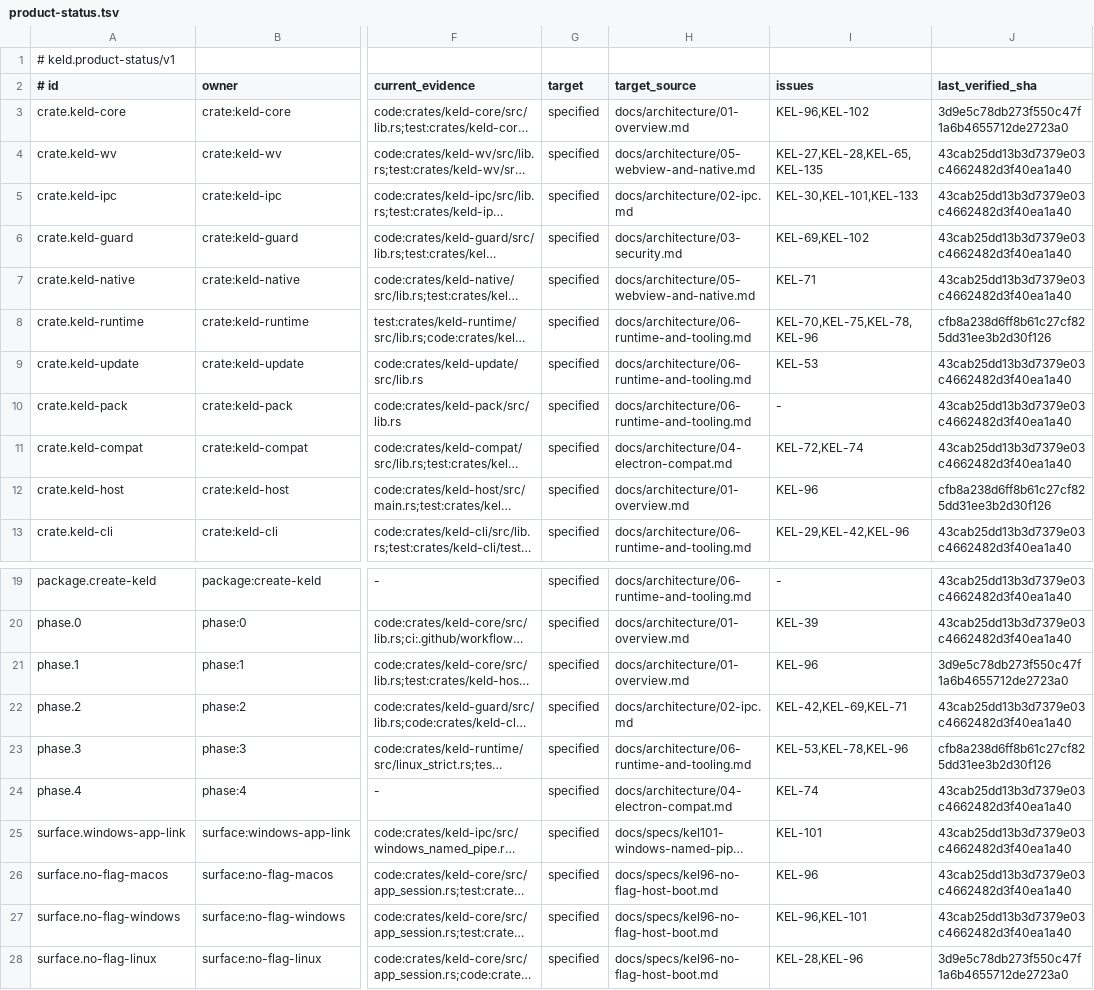
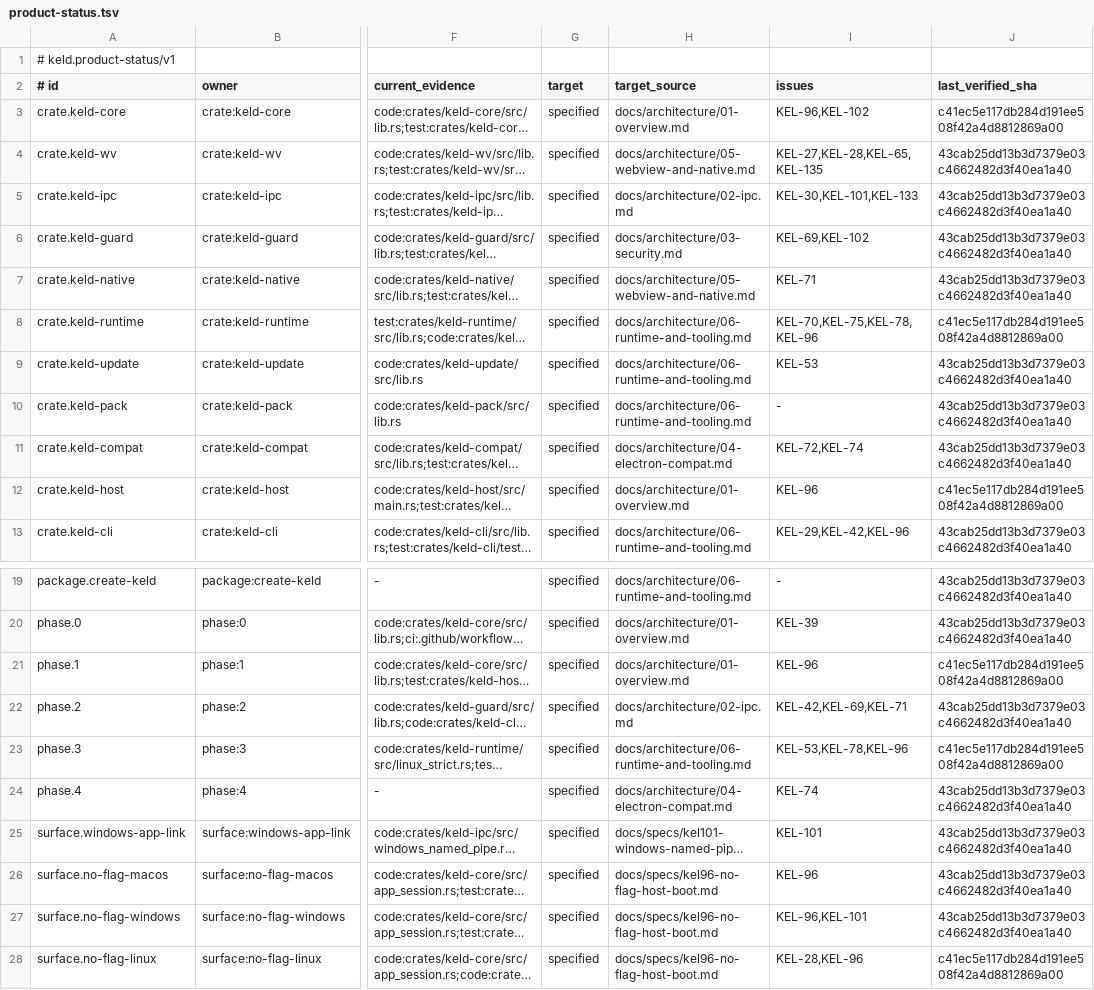
Before and after one commit to gyldlab/keld, a TSV file: docs/engineering/product-status.tsv, drawn as a sheet; only a part is shown, gaps mark what is left out; long unchanged cells end in …; the diff names each change by its address in the sheet, - before the commit and + after, or states it on an @@ line.

Commit message:
docs(status): bind Linux evidence to landed squash (#148)

```diff
--- a/docs/engineering/product-status.tsv
+++ b/docs/engineering/product-status.tsv
-J3 (last_verified_sha): 3d9e5c78db273f550c47f1a6b4655712de2723a0
+J3 (last_verified_sha): c41ec5e117db284d191ee508f42a4d8812869a00
-J8 (last_verified_sha): cfb8a238d6ff8b61c27cf825dd31ee3b2d30f126
+J8 (last_verified_sha): c41ec5e117db284d191ee508f42a4d8812869a00
-J12 (last_verified_sha): cfb8a238d6ff8b61c27cf825dd31ee3b2d30f126
+J12 (last_verified_sha): c41ec5e117db284d191ee508f42a4d8812869a00
-J21 (last_verified_sha): 3d9e5c78db273f550c47f1a6b4655712de2723a0
+J21 (last_verified_sha): c41ec5e117db284d191ee508f42a4d8812869a00
-J23 (last_verified_sha): cfb8a238d6ff8b61c27cf825dd31ee3b2d30f126
+J23 (last_verified_sha): c41ec5e117db284d191ee508f42a4d8812869a00
-J28 (last_verified_sha): 3d9e5c78db273f550c47f1a6b4655712de2723a0
+J28 (last_verified_sha): c41ec5e117db284d191ee508f42a4d8812869a00
```
Also changed, not shown: 2 other files.
